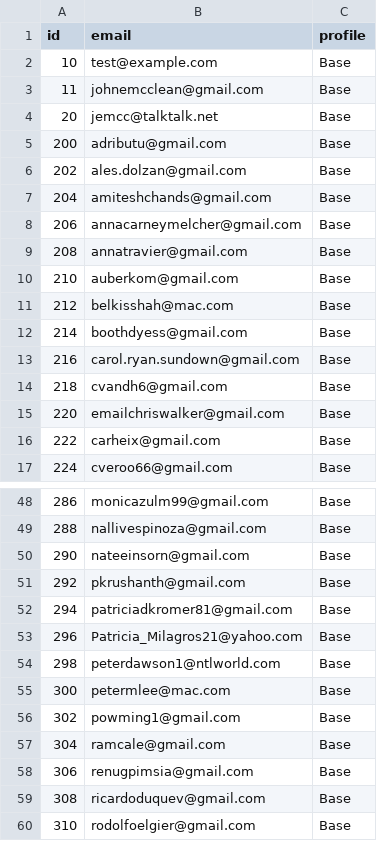
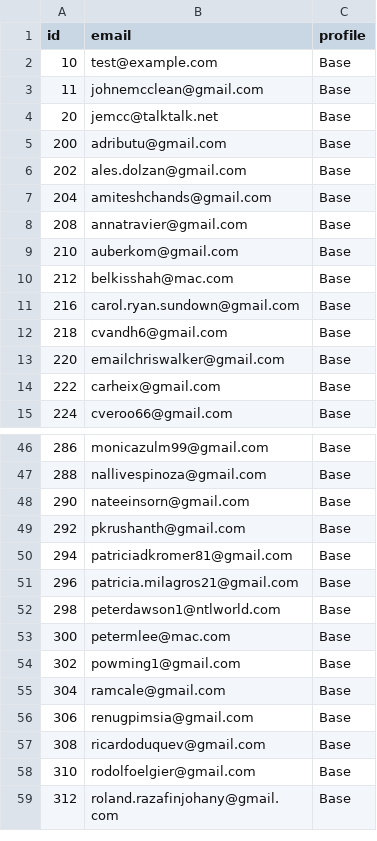
Before and after one commit to ksh/gpirecertification, a CSV file: data/validstudent.csv, drawn as a sheet; only a part is shown, gaps mark what is left out; the shorter side is filled out with more unchanged rows.

```diff
--- a/data/validstudent.csv
+++ b/data/validstudent.csv
@@ -7,3 +7,2 @@ id,email,profile
 204,amiteshchands@gmail.com,Base
-206,annacarneymelcher@gmail.com,Base
 208,annatravier@gmail.com,Base
@@ -11,3 +10,2 @@ id,email,profile
 212,belkisshah@mac.com,Base
-214,boothdyess@gmail.com,Base
 216,carol.ryan.sundown@gmail.com,Base
@@ -52,3 +50,3 @@ id,email,profile
 294,patriciadkromer81@gmail.com,Base
-296,Patricia_Milagros21@yahoo.com,Base
+296,patricia.milagros21@gmail.com,Base
 298,peterdawson1@ntlworld.com,Base
```
Also changed, not shown: data/validstudent_short.csv, 16 other files.
